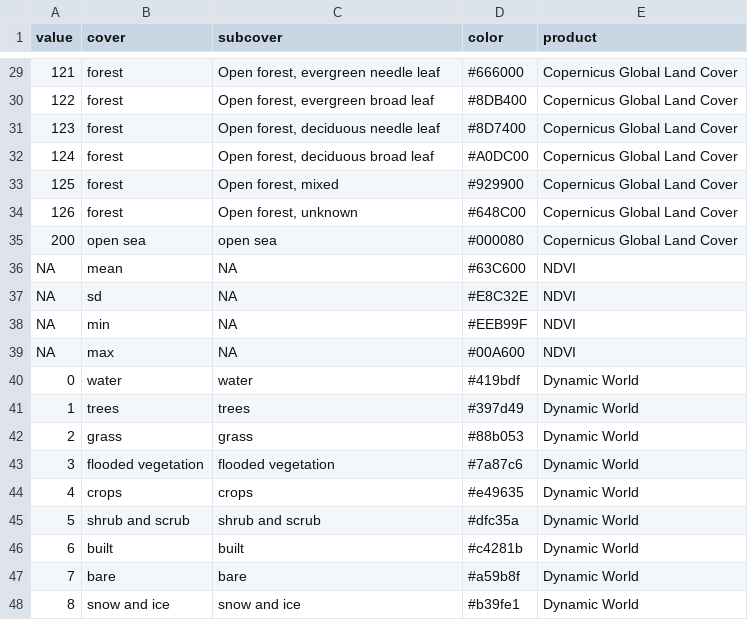
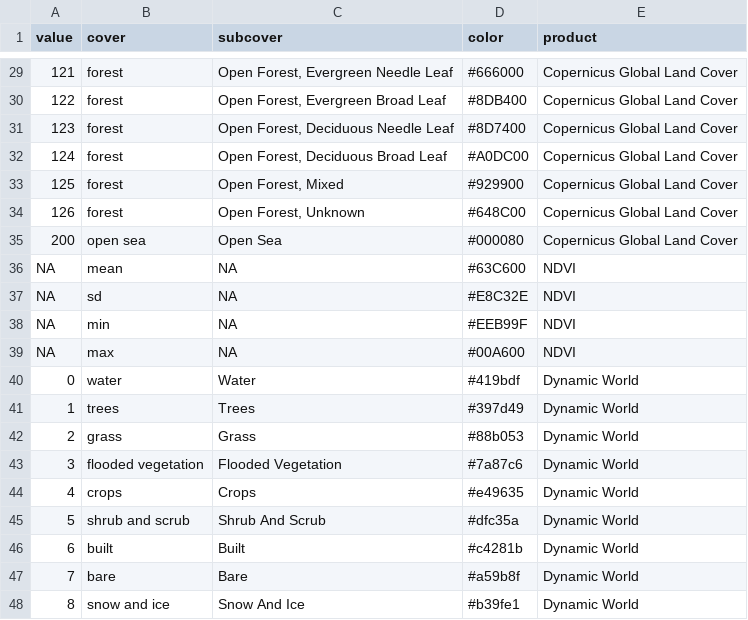
Before and after one commit to BioDivHealth/sitetool, a CSV file: app/data/categories.csv, drawn as a sheet; only a part is shown, gaps mark what is left out; the diff covers the shown part only.

```diff
--- a/app/data/categories.csv
+++ b/app/data/categories.csv
@@ -29,8 +29,8 @@ value,cover,subcover,color,product
-121,forest,"Open forest, evergreen needle leaf",#666000,Copernicus Global Land Cover
-122,forest,"Open forest, evergreen broad leaf",#8DB400,Copernicus Global Land Cover
-123,forest,"Open forest, deciduous needle leaf",#8D7400,Copernicus Global Land Cover
-124,forest,"Open forest, deciduous broad leaf",#A0DC00,Copernicus Global Land Cover
-125,forest,"Open forest, mixed",#929900,Copernicus Global Land Cover
-126,forest,"Open forest, unknown",#648C00,Copernicus Global Land Cover
-200,open sea,open sea,#000080,Copernicus Global Land Cover
+121,forest,"Open Forest, Evergreen Needle Leaf",#666000,Copernicus Global Land Cover
+122,forest,"Open Forest, Evergreen Broad Leaf",#8DB400,Copernicus Global Land Cover
+123,forest,"Open Forest, Deciduous Needle Leaf",#8D7400,Copernicus Global Land Cover
+124,forest,"Open Forest, Deciduous Broad Leaf",#A0DC00,Copernicus Global Land Cover
+125,forest,"Open Forest, Mixed",#929900,Copernicus Global Land Cover
+126,forest,"Open Forest, Unknown",#648C00,Copernicus Global Land Cover
+200,open sea,Open Sea,#000080,Copernicus Global Land Cover
 NA,mean,NA,#63C600,NDVI
@@ -39,10 +39,10 @@ NA,min,NA,#EEB99F,NDVI
 NA,max,NA,#00A600,NDVI
-0,water,water,#419bdf,Dynamic World
-1,trees,trees,#397d49,Dynamic World
-2,grass,grass,#88b053,Dynamic World
-3,flooded vegetation,flooded vegetation,#7a87c6,Dynamic World
-4,crops,crops,#e49635,Dynamic World
-5,shrub and scrub,shrub and scrub,#dfc35a,Dynamic World
-6,built,built,#c4281b,Dynamic World
-7,bare,bare,#a59b8f,Dynamic World
-8,snow and ice,snow and ice,#b39fe1,Dynamic World
+0,water,Water,#419bdf,Dynamic World
+1,trees,Trees,#397d49,Dynamic World
+2,grass,Grass,#88b053,Dynamic World
+3,flooded vegetation,Flooded Vegetation,#7a87c6,Dynamic World
+4,crops,Crops,#e49635,Dynamic World
+5,shrub and scrub,Shrub And Scrub,#dfc35a,Dynamic World
+6,built,Built,#c4281b,Dynamic World
+7,bare,Bare,#a59b8f,Dynamic World
+8,snow and ice,Snow And Ice,#b39fe1,Dynamic World
```
Also changed, not shown: 27 edited cells elsewhere in this file, 9 other files.
